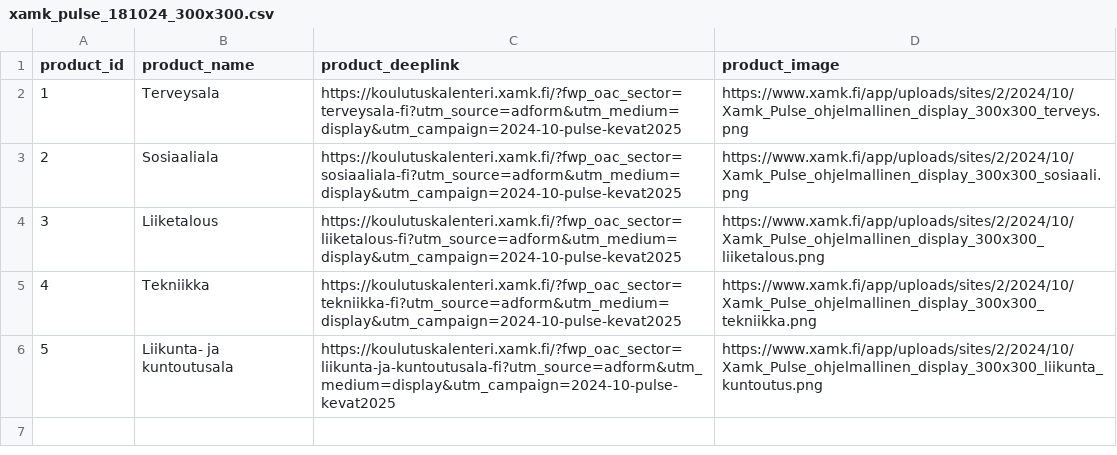
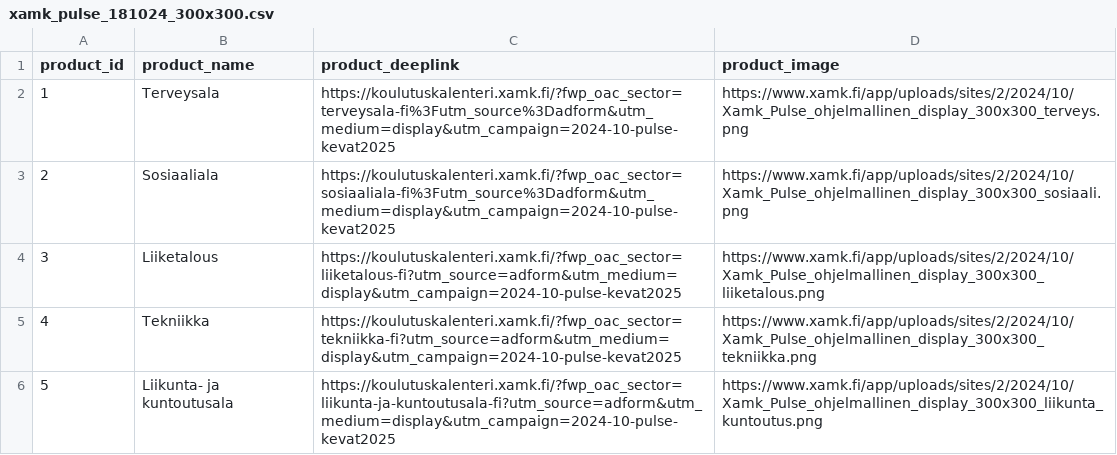
Before and after one commit to TaneliAvidly/XAMK, a CSV file: xamk_pulse_181024_300x300.csv, drawn as a sheet.

Commit message:
Add files via upload

```diff
--- a/xamk_pulse_181024_300x300.csv
+++ b/xamk_pulse_181024_300x300.csv
@@ -1,4 +1,4 @@
 product_id,product_name,product_deeplink,product_image
-1,Terveysala,https://koulutuskalenteri.xamk.fi/?fwp_oac_sector=terveysala-fi?utm_source=adform&utm_medium=display&utm_campaign=2024-10-pulse-kevat2025,https://www.xamk.fi/app/uploads/sites/2/2024/10/Xamk_Pulse_ohjelmallinen_display_300x300_terveys.png
-2,Sosiaaliala,https://koulutuskalenteri.xamk.fi/?fwp_oac_sector=sosiaaliala-fi?utm_source=adform&utm_medium=display&utm_campaign=2024-10-pulse-kevat2025,https://www.xamk.fi/app/uploads/sites/2/2024/10/Xamk_Pulse_ohjelmallinen_display_300x300_sosiaali.png
+1,Terveysala,https://koulutuskalenteri.xamk.fi/?fwp_oac_sector=terveysala-fi%3Futm_source%3Dadform&utm_medium=display&utm_campaign=2024-10-pulse-kevat2025,https://www.xamk.fi/app/uploads/sites/2/2024/10/Xamk_Pulse_ohjelmallinen_display_300x300_terveys.png
+2,Sosiaaliala,https://koulutuskalenteri.xamk.fi/?fwp_oac_sector=sosiaaliala-fi%3Futm_source%3Dadform&utm_medium=display&utm_campaign=2024-10-pulse-kevat2025,https://www.xamk.fi/app/uploads/sites/2/2024/10/Xamk_Pulse_ohjelmallinen_display_300x300_sosiaali.png
 3,Liiketalous,https://koulutuskalenteri.xamk.fi/?fwp_oac_sector=liiketalous-fi?utm_source=adform&utm_medium=display&utm_campaign=2024-10-pulse-kevat2025,https://www.xamk.fi/app/uploads/sites/2/2024/10/Xamk_Pulse_ohjelmallinen_display_300x300_liiketalous.png
```
